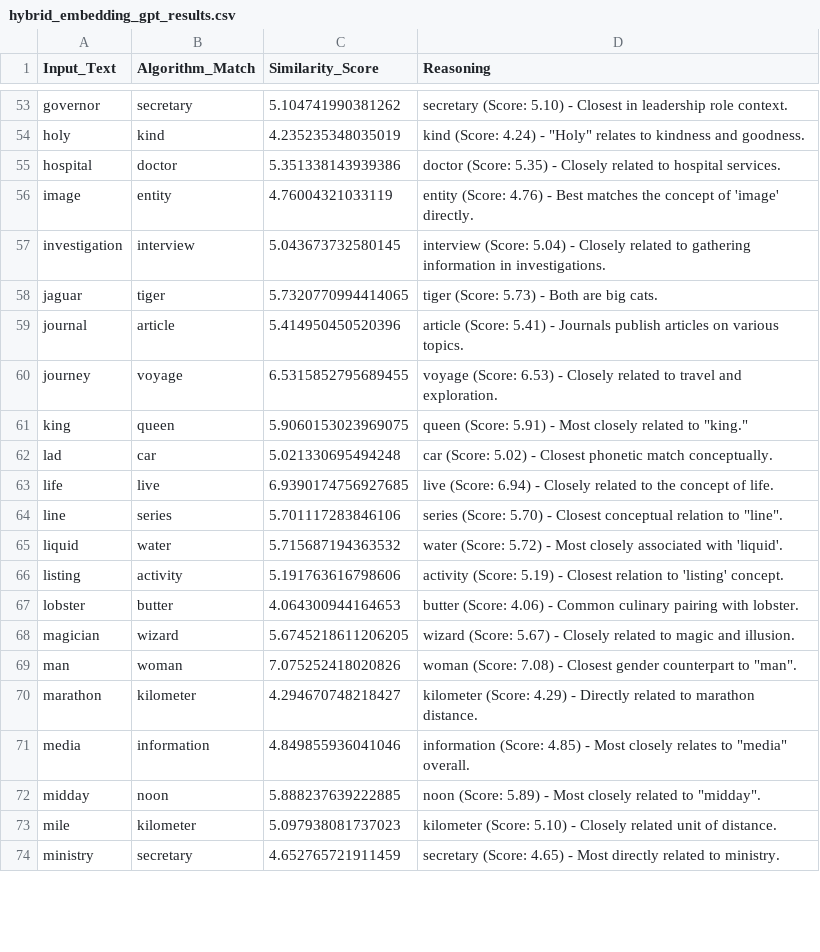
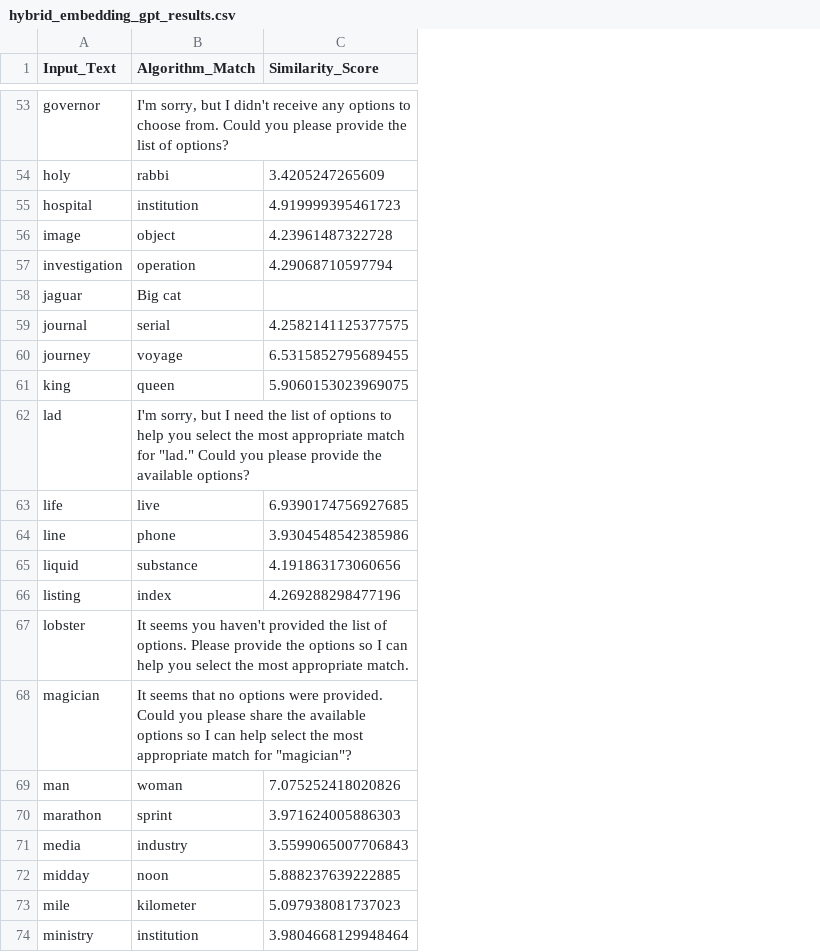
Before and after one commit to manudeepp/Embedding-vs-GPT-Similarity, a CSV file: results/hybrid_embedding_gpt/wordsim_similarity_goldstandard/hybrid_embedding_gpt_results.csv, drawn as a sheet; only a part is shown, gaps mark what is left out; the diff covers the shown part only; the diff names each change by its address in the sheet, - before the commit and + after, or states it on an @@ line.

```diff
--- a/results/hybrid_embedding_gpt/wordsim_similarity_goldstandard/hybrid_embedding_gpt_results.csv
+++ b/results/hybrid_embedding_gpt/wordsim_similarity_goldstandard/hybrid_embedding_gpt_results.csv
-column D (Reasoning), rows 53-74: secretary (Score: 5.10) - Closest in leadership role context. | kind (Score: 4.24) - "Holy" relates to kindness and goodness. | doctor (Score: 5.35) - Closely related to hospital services. | entity (Score: 4.76) - Best matches the concept of 'image' directly. | interview (Score: 5.04) - Closely related to gathering information in investigations. | tiger (Score: 5.73) - Both are big cats. | article (Score: 5.41) - Journals publish articles on various topics. | voyage (Score: 6.53) - Closely related to travel and exploration. | queen (Score: 5.91) - Most closely related to "king." | car (Score: 5.02) - Closest phonetic match conceptually. | live (Score: 6.94) - Closely related to the concept of life. | series (Score: 5.70) - Closest conceptual relation to "line". | water (Score: 5.72) - Most closely associated with 'liquid'. | activity (Score: 5.19) - Closest relation to 'listing' concept. | butter (Score: 4.06) - Common culinary pairing with lobster. | wizard (Score: 5.67) - Closely related to magic and illusion. | woman (Score: 7.08) - Closest gender counterpart to "man". | kilometer (Score: 4.29) - Directly related to marathon distance. | information (Score: 4.85) - Most closely relates to "media" overall. | noon (Score: 5.89) - Most closely related to "midday". | kilometer (Score: 5.10) - Closely related unit of distance. | secretary (Score: 4.65) - Most directly related to ministry.
-B53 (Algorithm_Match): secretary
+B53 (Algorithm_Match): I'm sorry, but I didn't receive any options to choose from. Could you please provide the list of options?
-C53 (Similarity_Score): 5.104741990381262
+C53 (Similarity_Score): (empty)
-B54 (Algorithm_Match): kind
+B54 (Algorithm_Match): rabbi
-C54 (Similarity_Score): 4.235235348035019
+C54 (Similarity_Score): 3.4205247265609
-B55 (Algorithm_Match): doctor
+B55 (Algorithm_Match): institution
-C55 (Similarity_Score): 5.351338143939386
+C55 (Similarity_Score): 4.919999395461723
-B56 (Algorithm_Match): entity
+B56 (Algorithm_Match): object
-C56 (Similarity_Score): 4.76004321033119
+C56 (Similarity_Score): 4.23961487322728
-B57 (Algorithm_Match): interview
+B57 (Algorithm_Match): operation
-C57 (Similarity_Score): 5.043673732580145
+C57 (Similarity_Score): 4.29068710597794
-B58 (Algorithm_Match): tiger
+B58 (Algorithm_Match): Big cat
-C58 (Similarity_Score): 5.7320770994414065
+C58 (Similarity_Score): (empty)
-B59 (Algorithm_Match): article
+B59 (Algorithm_Match): serial
-C59 (Similarity_Score): 5.414950450520396
+C59 (Similarity_Score): 4.2582141125377575
-B62 (Algorithm_Match): car
+B62 (Algorithm_Match): I'm sorry, but I need the list of options to help you select the most appropriate match for "lad." Could you please provide the available options?
-C62 (Similarity_Score): 5.021330695494248
+C62 (Similarity_Score): (empty)
-B64 (Algorithm_Match): series
+B64 (Algorithm_Match): phone
-C64 (Similarity_Score): 5.701117283846106
+C64 (Similarity_Score): 3.9304548542385986
-B65 (Algorithm_Match): water
+B65 (Algorithm_Match): substance
-C65 (Similarity_Score): 5.715687194363532
+C65 (Similarity_Score): 4.191863173060656
-B66 (Algorithm_Match): activity
+B66 (Algorithm_Match): index
-C66 (Similarity_Score): 5.191763616798606
+C66 (Similarity_Score): 4.269288298477196
-B67 (Algorithm_Match): butter
+B67 (Algorithm_Match): It seems you haven't provided the list of options. Please provide the options so I can help you select the most appropriate match.
-C67 (Similarity_Score): 4.064300944164653
+C67 (Similarity_Score): (empty)
-B68 (Algorithm_Match): wizard
+B68 (Algorithm_Match): It seems that no options were provided. Could you please share the available options so I can help select the most appropriate match for "magician"?
-C68 (Similarity_Score): 5.6745218611206205
+C68 (Similarity_Score): (empty)
-B70 (Algorithm_Match): kilometer
+B70 (Algorithm_Match): sprint
-C70 (Similarity_Score): 4.294670748218427
+C70 (Similarity_Score): 3.971624005886303
-B71 (Algorithm_Match): information
+B71 (Algorithm_Match): industry
-C71 (Similarity_Score): 4.849855936041046
+C71 (Similarity_Score): 3.5599065007706843
-B74 (Algorithm_Match): secretary
+B74 (Algorithm_Match): institution
-C74 (Similarity_Score): 4.652765721911459
+C74 (Similarity_Score): 3.9804668129948464
```
Also changed, not shown: 134 edited cells elsewhere in this file, results/comparisons/wordsim_similarity_goldstandard/full_model_comparison.csv, 2 other files.
